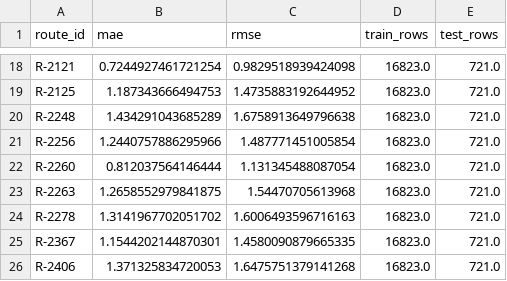
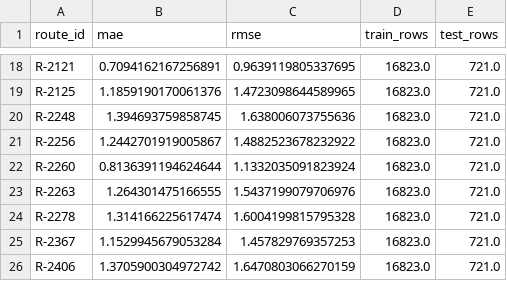
Before and after one commit to ahm538/time-series-forecasting_SEKKA, a CSV file: training_report.csv, drawn as a sheet; only a part is shown, gaps mark what is left out; the diff covers the shown part only; the diff names each change by its address in the sheet, - before the commit and + after, or states it on an @@ line.

```diff
--- a/training_report.csv
+++ b/training_report.csv
-B18 (mae): 0.7244927461721254
+B18 (mae): 0.7094162167256891
-C18 (rmse): 0.9829518939424098
+C18 (rmse): 0.9639119805337695
-B19 (mae): 1.187343666494753
+B19 (mae): 1.1859190170061376
-C19 (rmse): 1.4735883192644952
+C19 (rmse): 1.4723098644589965
-B20 (mae): 1.434291043685289
+B20 (mae): 1.394693759858745
-C20 (rmse): 1.6758913649796638
+C20 (rmse): 1.638006073755636
-B21 (mae): 1.2440757886295966
+B21 (mae): 1.2442701919005867
-C21 (rmse): 1.487771451005854
+C21 (rmse): 1.4882523678232922
-B22 (mae): 0.812037564146444
+B22 (mae): 0.8136391194624644
-C22 (rmse): 1.131345488087054
+C22 (rmse): 1.1332035091823924
-B23 (mae): 1.2658552979841875
+B23 (mae): 1.264301475166555
-C23 (rmse): 1.54470705613968
+C23 (rmse): 1.5437199079706976
-B24 (mae): 1.3141967702051702
+B24 (mae): 1.314166225617474
-C24 (rmse): 1.6006493596716163
+C24 (rmse): 1.6004199815795328
-B25 (mae): 1.1544202144870301
+B25 (mae): 1.1529945679053284
-C25 (rmse): 1.4580090879665335
+C25 (rmse): 1.457829769357253
-B26 (mae): 1.371325834720053
+B26 (mae): 1.3705900304972742
-C26 (rmse): 1.6475751379141268
+C26 (rmse): 1.6470803066270159
```
Also changed, not shown: 32 edited cells elsewhere in this file, 30 other files.
